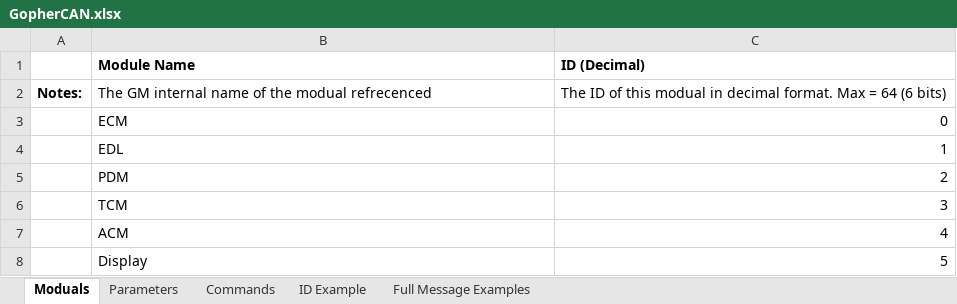
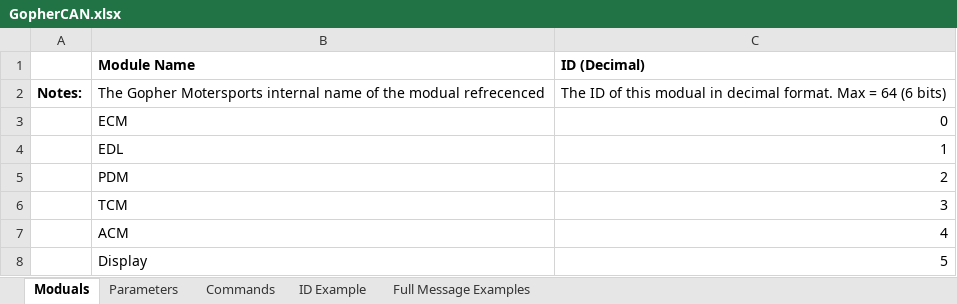
Before and after one commit to gopher-motorsports/gophercan-lib, an Excel workbook: GopherCAN.xlsx, sheet Moduals, drawn as a sheet; values as stored, in another font and other column widths than the file's, no borders; the diff names each change by its address in the sheet, - before the commit and + after, or states it on an @@ line.

Commit message:
[FEAT] added lots of stuff, including bitwise example messages in the XLSX file

```diff
--- a/GopherCAN.xlsx (sheet Moduals)
+++ b/GopherCAN.xlsx (sheet Moduals)
-B2 (Module Name): The GM internal name…
+B2 (Module Name): The Gopher Motersports internal name…
```
Also changed, not shown: 3 other files.
